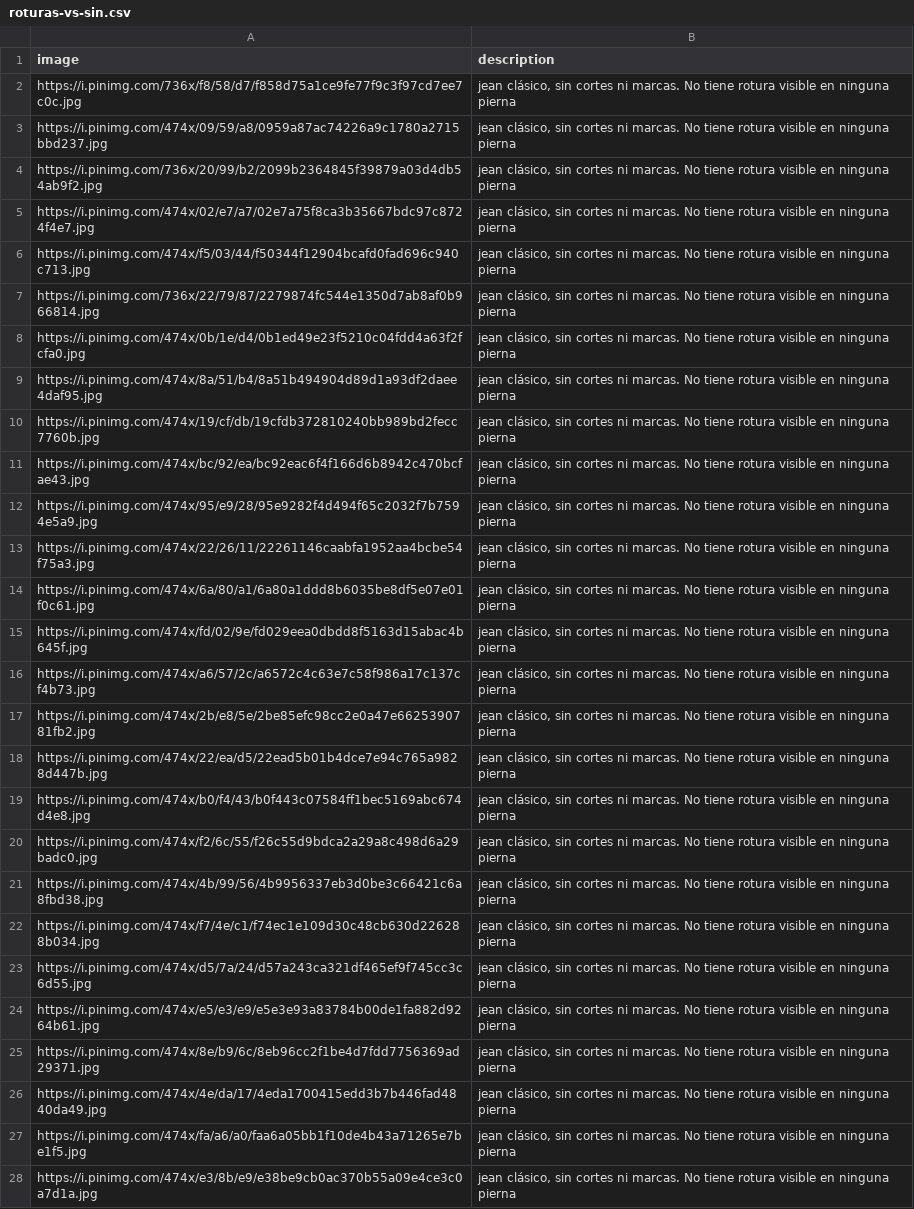
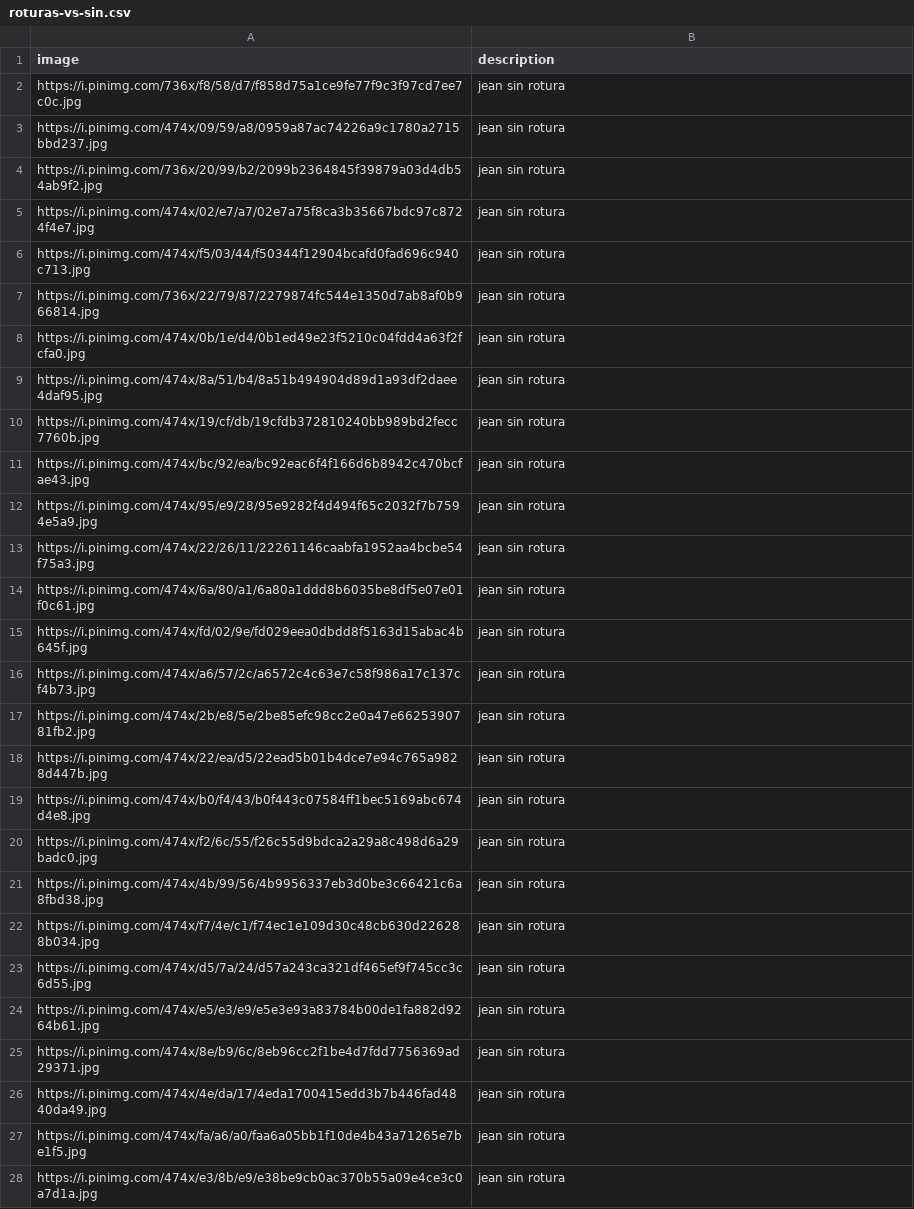
Before and after one commit to melijauregui/cherrypick_app, a CSV file: database/datasets/roturas-vs-sin.csv, drawn as a sheet; only a part is shown; the diff covers the shown part only; the diff names each change by its address in the sheet, - before the commit and + after, or states it on an @@ line.

Commit message:
[wip] roturas

```diff
--- a/database/datasets/roturas-vs-sin.csv
+++ b/database/datasets/roturas-vs-sin.csv
-B2:B28 (description): jean clásico, sin cortes ni marcas. No tiene rotura visible en ninguna pierna
+B2:B28 (description): jean sin rotura
```
Also changed, not shown: 52 edited cells elsewhere in this file, 2 other files.
